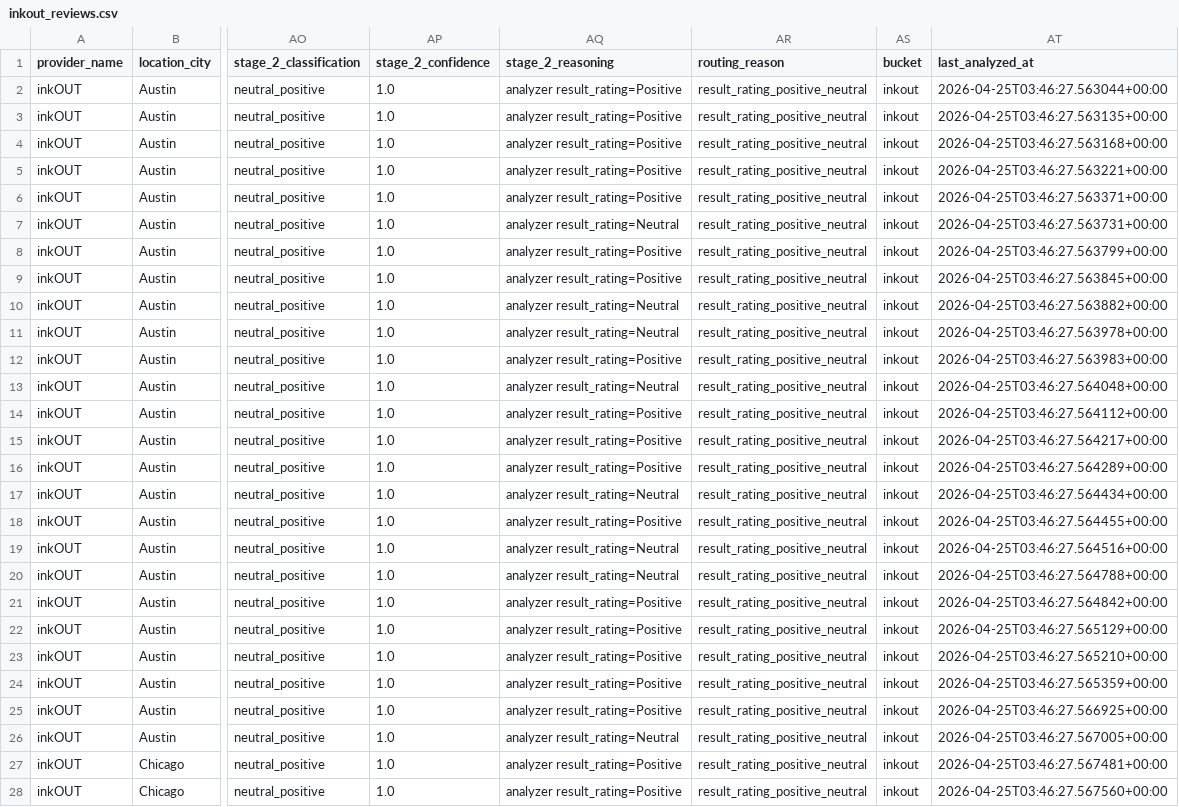
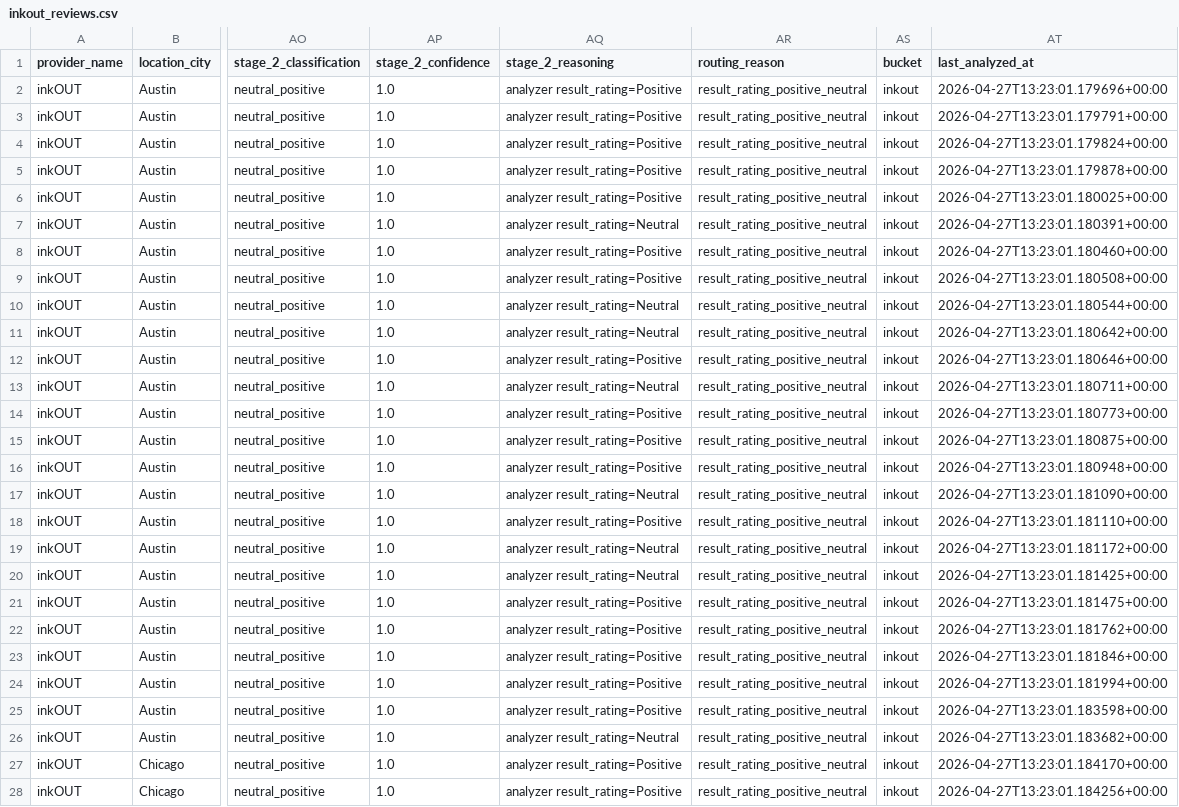
Before and after one commit to RinarCOTO/reviewscraper, a CSV file: output/inkout_reviews.csv, drawn as a sheet; only a part is shown, gaps mark what is left out; the diff covers the shown part only; the diff names each change by its address in the sheet, - before the commit and + after, or states it on an @@ line.

Commit message:
Update analyzed data and pipeline
Add new analyzed review data (including Dermaluxe Spa and Skintellect) and update many analyzed-v4 provider JSON files. Add a Dermaluxe Spa reviews file and update consolidated reviews-v4-all.json. Regenerate outputs (bucket_lookup.json, inkout_reviews.csv, tatt2away_reviews.csv, summary.txt) and update pipeline scripts (pipeline.mjs, pipeline/analyze-v4.mjs, pipeline/scrape-v4.mjs) to reflect the refreshed scrape/analyze workflow.

```diff
--- a/output/inkout_reviews.csv
+++ b/output/inkout_reviews.csv
-AT2 (last_analyzed_at): 2026-04-25T03:46:27.563044+00:00
+AT2 (last_analyzed_at): 2026-04-27T13:23:01.179696+00:00
-AT3 (last_analyzed_at): 2026-04-25T03:46:27.563135+00:00
+AT3 (last_analyzed_at): 2026-04-27T13:23:01.179791+00:00
-AT4 (last_analyzed_at): 2026-04-25T03:46:27.563168+00:00
+AT4 (last_analyzed_at): 2026-04-27T13:23:01.179824+00:00
-AT5 (last_analyzed_at): 2026-04-25T03:46:27.563221+00:00
+AT5 (last_analyzed_at): 2026-04-27T13:23:01.179878+00:00
-AT6 (last_analyzed_at): 2026-04-25T03:46:27.563371+00:00
+AT6 (last_analyzed_at): 2026-04-27T13:23:01.180025+00:00
-AT7 (last_analyzed_at): 2026-04-25T03:46:27.563731+00:00
+AT7 (last_analyzed_at): 2026-04-27T13:23:01.180391+00:00
-AT8 (last_analyzed_at): 2026-04-25T03:46:27.563799+00:00
+AT8 (last_analyzed_at): 2026-04-27T13:23:01.180460+00:00
-AT9 (last_analyzed_at): 2026-04-25T03:46:27.563845+00:00
+AT9 (last_analyzed_at): 2026-04-27T13:23:01.180508+00:00
-AT10 (last_analyzed_at): 2026-04-25T03:46:27.563882+00:00
+AT10 (last_analyzed_at): 2026-04-27T13:23:01.180544+00:00
-AT11 (last_analyzed_at): 2026-04-25T03:46:27.563978+00:00
+AT11 (last_analyzed_at): 2026-04-27T13:23:01.180642+00:00
-AT12 (last_analyzed_at): 2026-04-25T03:46:27.563983+00:00
+AT12 (last_analyzed_at): 2026-04-27T13:23:01.180646+00:00
-AT13 (last_analyzed_at): 2026-04-25T03:46:27.564048+00:00
+AT13 (last_analyzed_at): 2026-04-27T13:23:01.180711+00:00
-AT14 (last_analyzed_at): 2026-04-25T03:46:27.564112+00:00
+AT14 (last_analyzed_at): 2026-04-27T13:23:01.180773+00:00
-AT15 (last_analyzed_at): 2026-04-25T03:46:27.564217+00:00
+AT15 (last_analyzed_at): 2026-04-27T13:23:01.180875+00:00
-AT16 (last_analyzed_at): 2026-04-25T03:46:27.564289+00:00
+AT16 (last_analyzed_at): 2026-04-27T13:23:01.180948+00:00
-AT17 (last_analyzed_at): 2026-04-25T03:46:27.564434+00:00
+AT17 (last_analyzed_at): 2026-04-27T13:23:01.181090+00:00
-AT18 (last_analyzed_at): 2026-04-25T03:46:27.564455+00:00
+AT18 (last_analyzed_at): 2026-04-27T13:23:01.181110+00:00
-AT19 (last_analyzed_at): 2026-04-25T03:46:27.564516+00:00
+AT19 (last_analyzed_at): 2026-04-27T13:23:01.181172+00:00
-AT20 (last_analyzed_at): 2026-04-25T03:46:27.564788+00:00
+AT20 (last_analyzed_at): 2026-04-27T13:23:01.181425+00:00
-AT21 (last_analyzed_at): 2026-04-25T03:46:27.564842+00:00
+AT21 (last_analyzed_at): 2026-04-27T13:23:01.181475+00:00
-AT22 (last_analyzed_at): 2026-04-25T03:46:27.565129+00:00
+AT22 (last_analyzed_at): 2026-04-27T13:23:01.181762+00:00
-AT23 (last_analyzed_at): 2026-04-25T03:46:27.565210+00:00
+AT23 (last_analyzed_at): 2026-04-27T13:23:01.181846+00:00
-AT24 (last_analyzed_at): 2026-04-25T03:46:27.565359+00:00
+AT24 (last_analyzed_at): 2026-04-27T13:23:01.181994+00:00
-AT25 (last_analyzed_at): 2026-04-25T03:46:27.566925+00:00
+AT25 (last_analyzed_at): 2026-04-27T13:23:01.183598+00:00
-AT26 (last_analyzed_at): 2026-04-25T03:46:27.567005+00:00
+AT26 (last_analyzed_at): 2026-04-27T13:23:01.183682+00:00
-AT27 (last_analyzed_at): 2026-04-25T03:46:27.567481+00:00
+AT27 (last_analyzed_at): 2026-04-27T13:23:01.184170+00:00
-AT28 (last_analyzed_at): 2026-04-25T03:46:27.567560+00:00
+AT28 (last_analyzed_at): 2026-04-27T13:23:01.184256+00:00
```
Also changed, not shown: 95 edited cells elsewhere in this file, output/tatt2away_reviews.csv, 34 other files.
